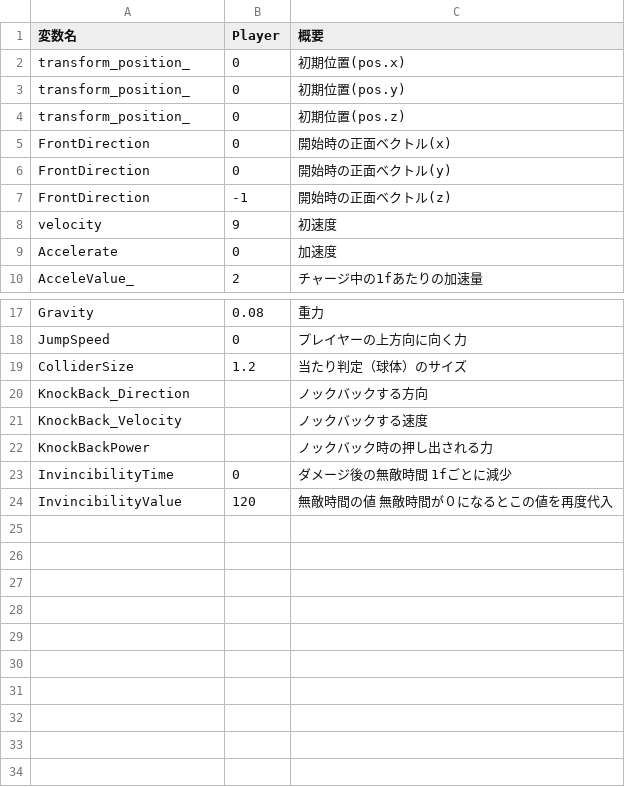
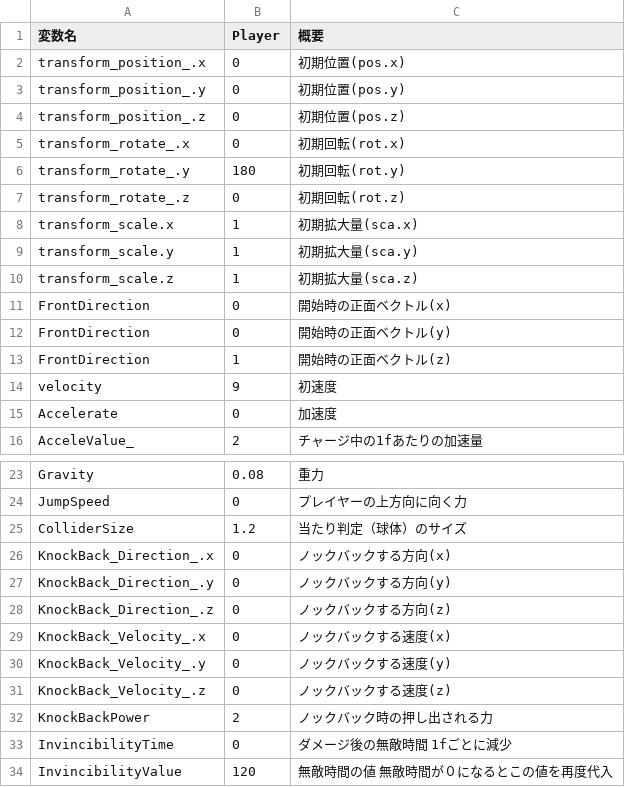
Before and after one commit to w4145n784q0/SpinLamb, a CSV file: Assets/CSVdata/PlayerData.csv, drawn as a sheet; only a part is shown, gaps mark what is left out.

Commit message:
Playerの基底クラスをCharacterに移行中

```diff
--- a/Assets/CSVdata/PlayerData.csv
+++ b/Assets/CSVdata/PlayerData.csv
@@ -1,8 +1,14 @@
 変数名,Player,概要
-transform_position_,0,初期位置(pos.x)
-transform_position_,0,初期位置(pos.y)
-transform_position_,0,初期位置(pos.z)
+transform_position_.x,0,初期位置(pos.x)
+transform_position_.y,0,初期位置(pos.y)
+transform_position_.z,0,初期位置(pos.z)
+transform_rotate_.x,0,初期回転(rot.x)
+transform_rotate_.y,180,初期回転(rot.y)
+transform_rotate_.z,0,初期回転(rot.z)
+transform_scale.x,1,初期拡大量(sca.x)
+transform_scale.y,1,初期拡大量(sca.y)
+transform_scale.z,1,初期拡大量(sca.z)
 FrontDirection,0,開始時の正面ベクトル(x)
 FrontDirection,0,開始時の正面ベクトル(y)
-FrontDirection,-1,開始時の正面ベクトル(z)
+FrontDirection,1,開始時の正面ベクトル(z)
 velocity,9,初速度
@@ -19,5 +25,9 @@ JumpSpeed,0,プレイヤーの上方向に向く力
 ColliderSize,1.2,当たり判定（球体）のサイズ
-KnockBack_Direction,,ノックバックする方向
-KnockBack_Velocity,,ノックバックする速度
-KnockBackPower ,,ノックバック時の押し出される力
+KnockBack_Direction_.x,0,ノックバックする方向(x)
+KnockBack_Direction_.y,0,ノックバックする方向(y)
+KnockBack_Direction_.z,0,ノックバックする方向(z)
+KnockBack_Velocity_.x,0,ノックバックする速度(x)
+KnockBack_Velocity_.y,0,ノックバックする速度(y)
+KnockBack_Velocity_.z,0,ノックバックする速度(z)
+KnockBackPower ,2,ノックバック時の押し出される力
 InvincibilityTime,0,ダメージ後の無敵時間　1fごとに減少
```
Also changed, not shown: 4 other files.
